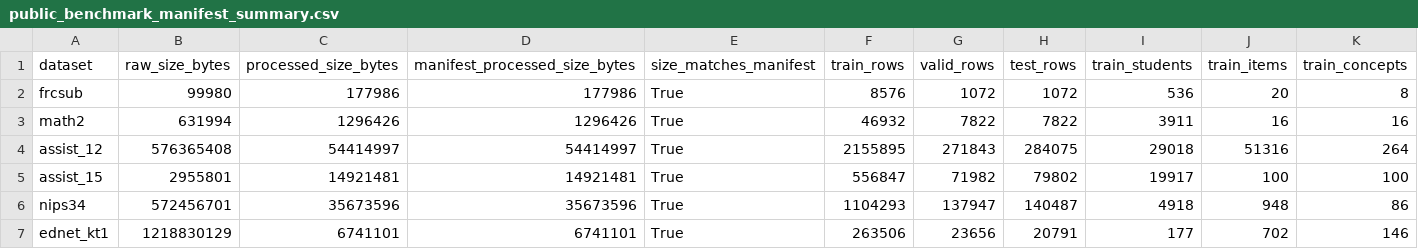
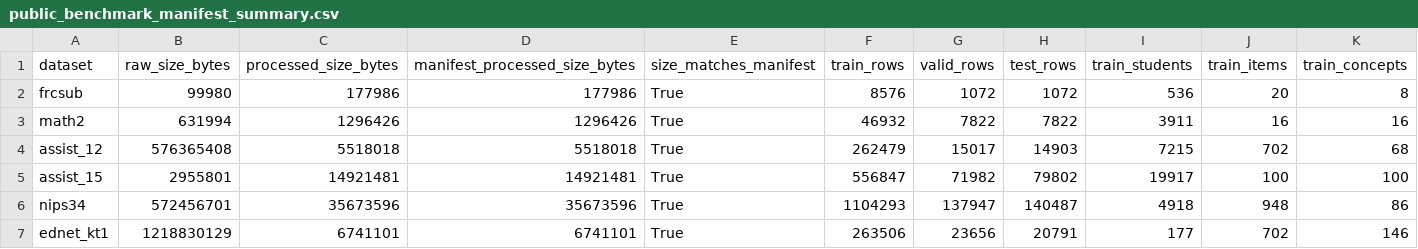
Before and after one commit to Zsh123456-BOOP/ConceptSkillCDM, a CSV file: data/public_benchmark_manifest_summary.csv, drawn as a sheet; only a part is shown; the diff names each change by its address in the sheet, - before the commit and + after, or states it on an @@ line.

Commit message:
Filter ASSIST12 and allow public subset runs

```diff
--- a/data/public_benchmark_manifest_summary.csv
+++ b/data/public_benchmark_manifest_summary.csv
-C4 (processed_size_bytes): 54414997
+C4 (processed_size_bytes): 5518018
-D4 (manifest_processed_size_bytes): 54414997
+D4 (manifest_processed_size_bytes): 5518018
-F4 (train_rows): 2155895
+F4 (train_rows): 262479
-G4 (valid_rows): 271843
+G4 (valid_rows): 15017
-H4 (test_rows): 284075
+H4 (test_rows): 14903
-I4 (train_students): 29018
+I4 (train_students): 7215
-J4 (train_items): 51316
+J4 (train_items): 702
-K4 (train_concepts): 264
+K4 (train_concepts): 68
```
Also changed, not shown: 2 other files.
